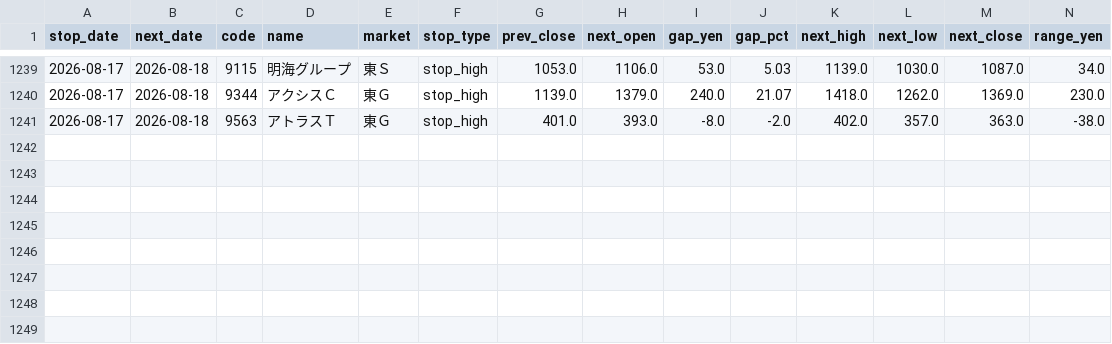
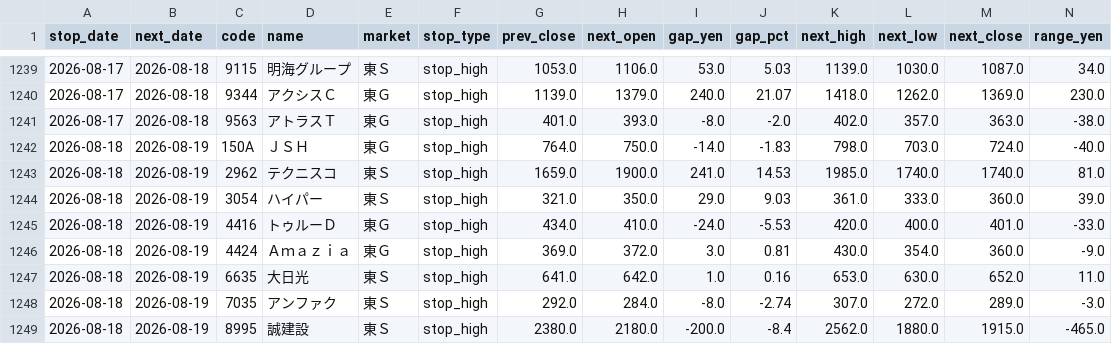
Before and after one commit to jpn-x/kabu-stop, a CSV file: data/gap_data.csv, drawn as a sheet; only a part is shown, gaps mark what is left out; rows hold the shown columns only; the diff names each change by its address in the sheet, - before the commit and + after, or states it on an @@ line.

```diff
--- a/data/gap_data.csv
+++ b/data/gap_data.csv
+row 1242: 2026-08-18 | 2026-08-19 | 150A | ＪＳＨ | 東Ｇ | stop_high | 764.0 | 750.0 | -14.0 | -1.83 | 798.0 | 703.0 | 724.0 | -40.0
+row 1243: 2026-08-18 | 2026-08-19 | 2962 | テクニスコ | 東Ｓ | stop_high | 1659.0 | 1900.0 | 241.0 | 14.53 | 1985.0 | 1740.0 | 1740.0 | 81.0
+row 1244: 2026-08-18 | 2026-08-19 | 3054 | ハイパー | 東Ｓ | stop_high | 321.0 | 350.0 | 29.0 | 9.03 | 361.0 | 333.0 | 360.0 | 39.0
+row 1245: 2026-08-18 | 2026-08-19 | 4416 | トゥルーＤ | 東Ｇ | stop_high | 434.0 | 410.0 | -24.0 | -5.53 | 420.0 | 400.0 | 401.0 | -33.0
+row 1246: 2026-08-18 | 2026-08-19 | 4424 | Ａｍａｚｉａ | 東Ｇ | stop_high | 369.0 | 372.0 | 3.0 | 0.81 | 430.0 | 354.0 | 360.0 | -9.0
+row 1247: 2026-08-18 | 2026-08-19 | 6635 | 大日光 | 東Ｓ | stop_high | 641.0 | 642.0 | 1.0 | 0.16 | 653.0 | 630.0 | 652.0 | 11.0
+row 1248: 2026-08-18 | 2026-08-19 | 7035 | アンファク | 東Ｓ | stop_high | 292.0 | 284.0 | -8.0 | -2.74 | 307.0 | 272.0 | 289.0 | -3.0
+row 1249: 2026-08-18 | 2026-08-19 | 8995 | 誠建設 | 東Ｓ | stop_high | 2380.0 | 2180.0 | -200.0 | -8.4 | 2562.0 | 1880.0 | 1915.0 | -465.0
```
